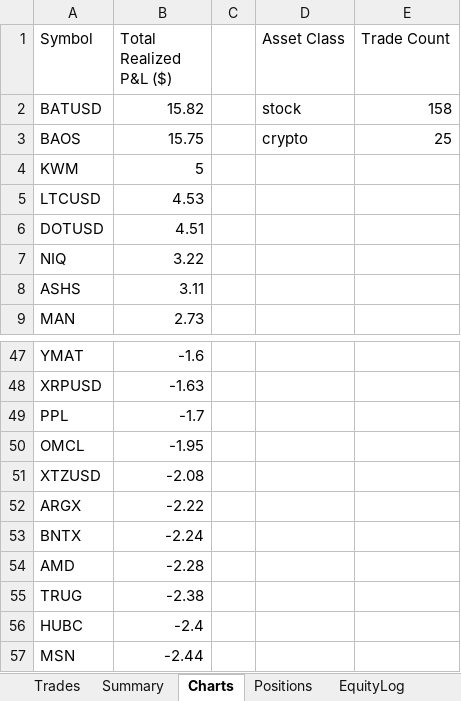
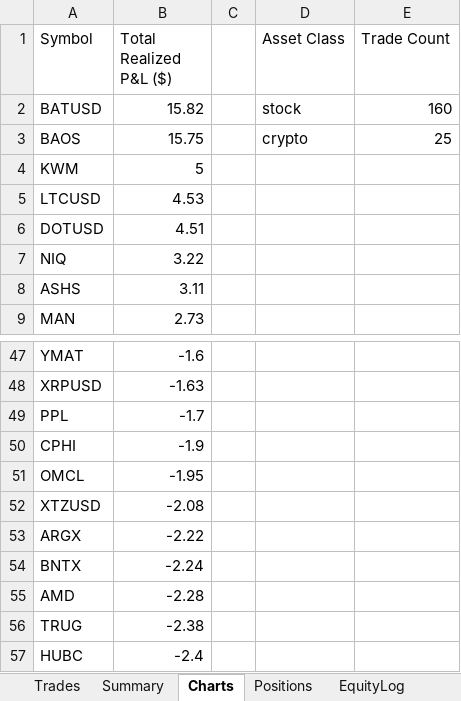
Before and after one commit to gal-ops/lpaca-trading-bo, an Excel workbook: trades.xlsx, sheet Charts, drawn as a sheet; only a part is shown, gaps mark what is left out; the shorter side is filled out with more unchanged rows; values as stored, in another font and other column widths than the file's, no borders; charts and pictures not drawn; the diff names each change by its address in the sheet, - before the commit and + after, or states it on an @@ line.

Commit message:
Update trade log + bot state [skip ci]

```diff
--- a/trades.xlsx (sheet Charts)
+++ b/trades.xlsx (sheet Charts)
-E2 (Trade Count): 158
+E2 (Trade Count): 160
+row 50: CPHI | -1.9
```
Also changed, not shown: sheet Positions, sheet Trades, sheet EquityLog.
